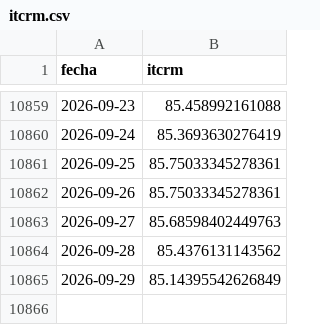
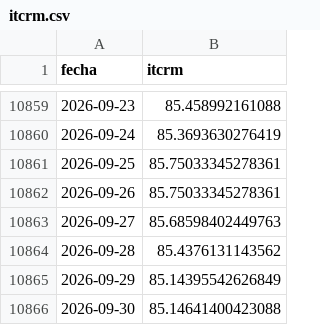
Before and after one commit to omerembon96-maker/datos-economicos-argentina, a CSV file: itcrm.csv, drawn as a sheet; only a part is shown, gaps mark what is left out.

```diff
--- a/itcrm.csv
+++ b/itcrm.csv
@@ -10865 +10865,2 @@ fecha,itcrm
 2026-09-29,85.14395542626849
+2026-09-30,85.14641400423088
```
